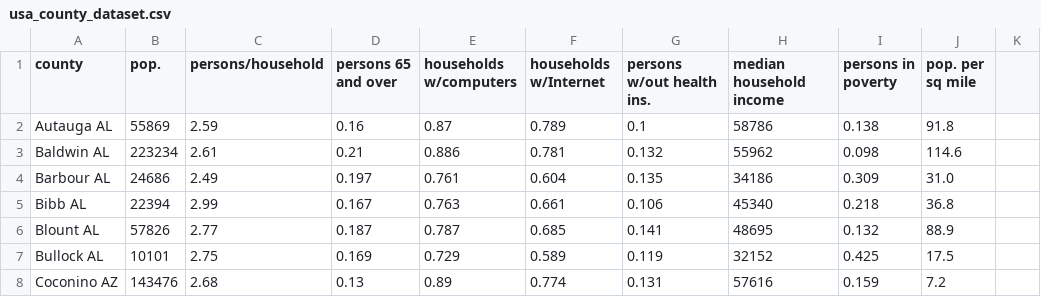
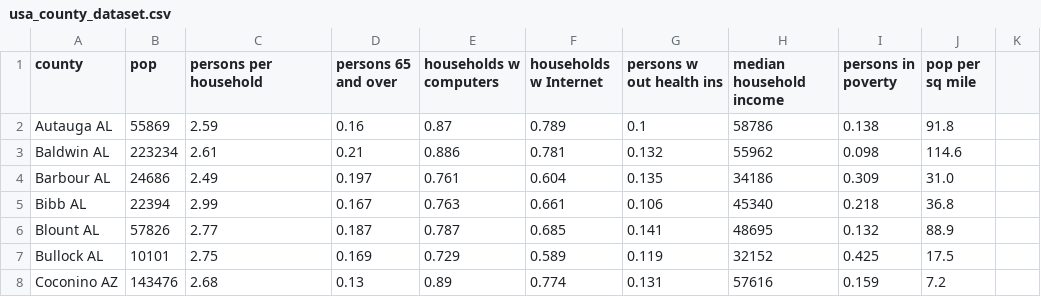
Before and after one commit to svetryabova/NMHUcovid19, a CSV file: data/usa_county_dataset.csv, drawn as a sheet; only a part is shown.

```diff
--- a/data/usa_county_dataset.csv
+++ b/data/usa_county_dataset.csv
@@ -1,2 +1,2 @@
-county,pop.,persons/household,persons 65 and over,households w/computers,households w/Internet,persons w/out health ins.,median household income,persons in poverty,pop. per sq mile
+county,pop,persons per household,persons 65 and over,households w computers,households w Internet,persons w out health ins,median household income,persons in poverty,pop per sq mile
 Autauga AL,55869,2.59,0.16,0.87,0.789,0.1,58786,0.138,91.8
```
Also changed, not shown: 2 other files.
